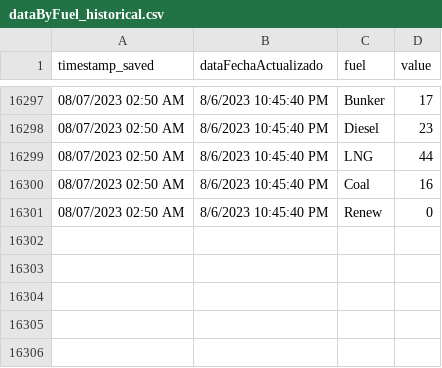
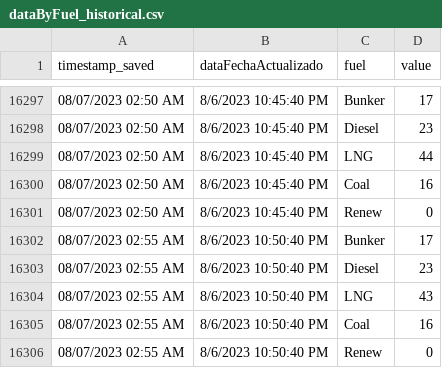
Before and after one commit to jzavala-gonzalez/scraping-luma, a CSV file: genera/historical/dataByFuel_historical.csv, drawn as a sheet; only a part is shown, gaps mark what is left out; the diff names each change by its address in the sheet, - before the commit and + after, or states it on an @@ line.

```diff
--- a/genera/historical/dataByFuel_historical.csv
+++ b/genera/historical/dataByFuel_historical.csv
+row 16302: 08/07/2023 02:55 AM | 8/6/2023 10:50:40 PM | Bunker | 17
+row 16303: 08/07/2023 02:55 AM | 8/6/2023 10:50:40 PM | Diesel | 23
+row 16304: 08/07/2023 02:55 AM | 8/6/2023 10:50:40 PM | LNG | 43
+row 16305: 08/07/2023 02:55 AM | 8/6/2023 10:50:40 PM | Coal | 16
+row 16306: 08/07/2023 02:55 AM | 8/6/2023 10:50:40 PM | Renew | 0
```
Also changed, not shown: 7 other files.
